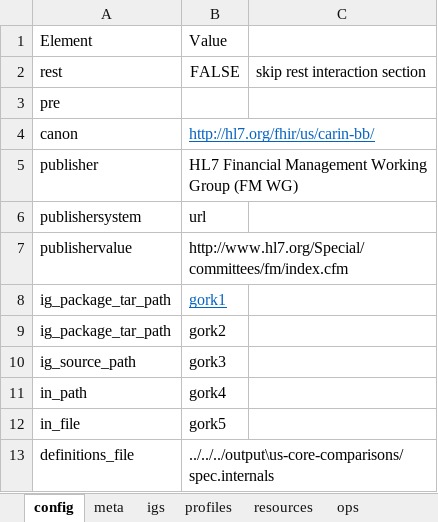
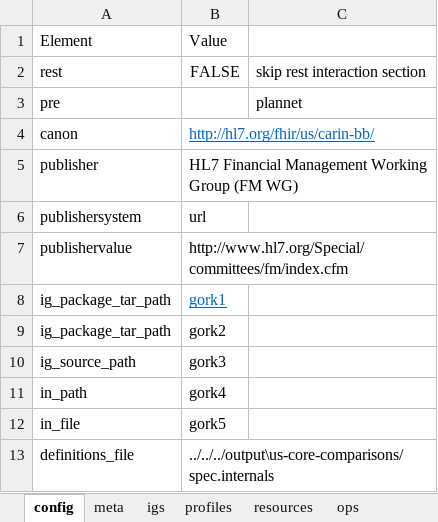
Before and after one commit to HL7/carin-bb, an Excel workbook: input/fsh/scripts/carin-bb-server.xlsx, sheet config, drawn as a sheet; values as stored, in another font and other column widths than the file's, no borders; the diff names each change by its address in the sheet, - before the commit and + after, or states it on an @@ line.

```diff
--- a/input/fsh/scripts/carin-bb-server.xlsx (sheet config)
+++ b/input/fsh/scripts/carin-bb-server.xlsx (sheet config)
-C3: (empty)
+C3: plannet
```
Also changed, not shown: sheet sps, sheet profiles, 43 other files.
